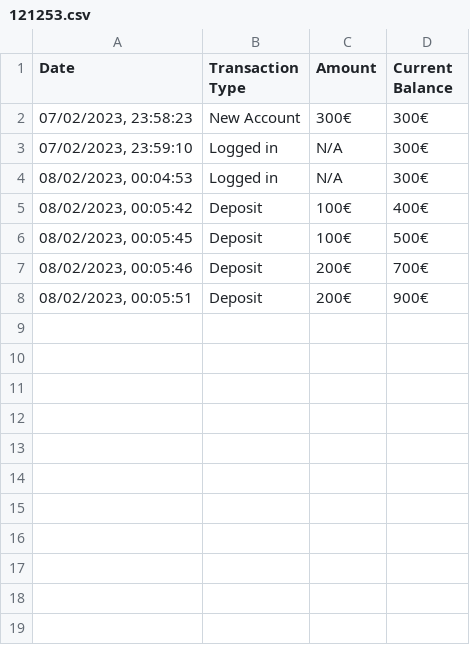
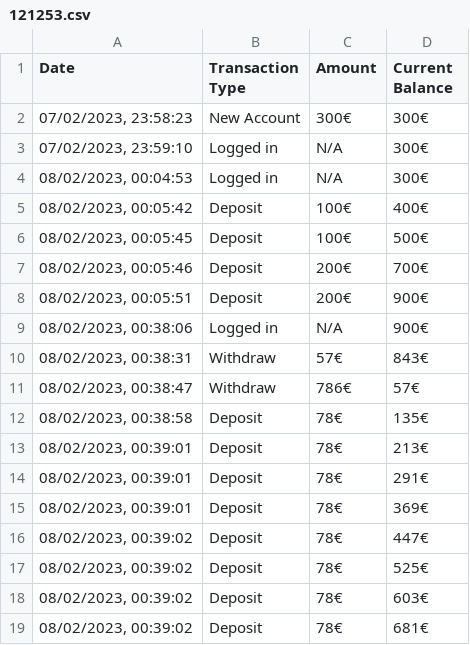
Before and after one commit to sumeyrazenkin/Atm-Project, a CSV file: QT_designer/customer_database/121253.csv, drawn as a sheet.

```diff
--- a/QT_designer/customer_database/121253.csv
+++ b/QT_designer/customer_database/121253.csv
@@ -8 +8,12 @@ Date,Transaction Type,Amount,Current Balance
 "08/02/2023, 00:05:51",Deposit,200€,900€
+"08/02/2023, 00:38:06",Logged in,N/A,900€
+"08/02/2023, 00:38:31",Withdraw,57€,843€
+"08/02/2023, 00:38:47",Withdraw,786€,57€
+"08/02/2023, 00:38:58",Deposit,78€,135€
+"08/02/2023, 00:39:01",Deposit,78€,213€
+"08/02/2023, 00:39:01",Deposit,78€,291€
+"08/02/2023, 00:39:01",Deposit,78€,369€
+"08/02/2023, 00:39:02",Deposit,78€,447€
+"08/02/2023, 00:39:02",Deposit,78€,525€
+"08/02/2023, 00:39:02",Deposit,78€,603€
+"08/02/2023, 00:39:02",Deposit,78€,681€
```
